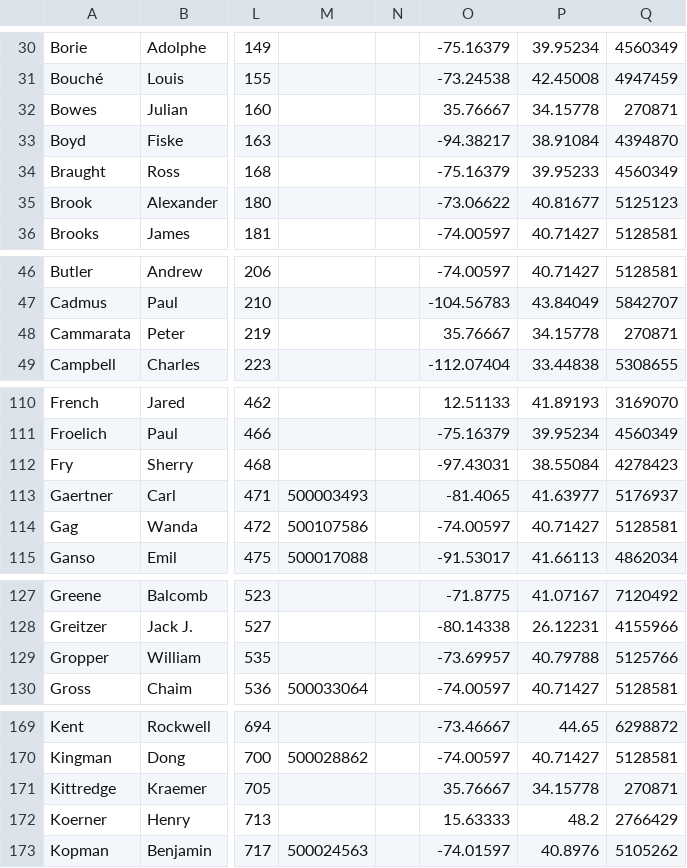
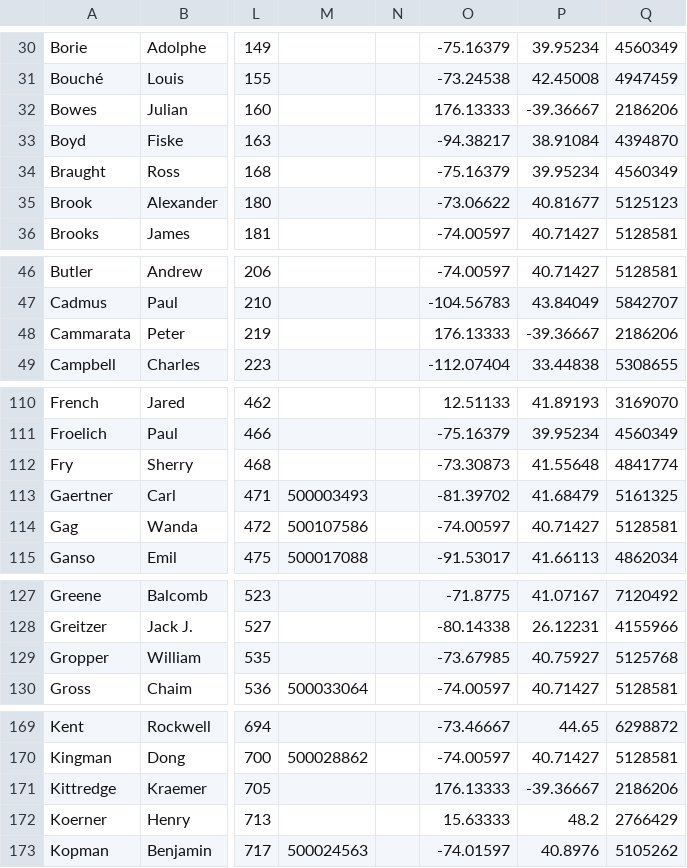
Before and after one commit to JoshuaDull/LIS-664-Project, a CSV file: deathGeonames.csv, drawn as a sheet; only a part is shown, gaps mark what is left out; the diff covers the shown part only; the diff names each change by its address in the sheet, - before the commit and + after, or states it on an @@ line.

Commit message:
Coordinates added through geonames

```diff
--- a/deathGeonames.csv
+++ b/deathGeonames.csv
-O32: 35.76667
+O32: 176.13333
-P32: 34.15778
+P32: -39.36667
-Q32: 270871
+Q32: 2186206
-P34: 39.95233
+P34: 39.95234
-O48: 35.76667
+O48: 176.13333
-P48: 34.15778
+P48: -39.36667
-Q48: 270871
+Q48: 2186206
-O112: -97.43031
+O112: -73.30873
-P112: 38.55084
+P112: 41.55648
-Q112: 4278423
+Q112: 4841774
-O113: -81.4065
+O113: -81.39702
-P113: 41.63977
+P113: 41.68479
-Q113: 5176937
+Q113: 5161325
-O129: -73.69957
+O129: -73.67985
-P129: 40.79788
+P129: 40.75927
-Q129: 5125766
+Q129: 5125768
-O171: 35.76667
+O171: 176.13333
-P171: 34.15778
+P171: -39.36667
-Q171: 270871
+Q171: 2186206
```
Also changed, not shown: 13 edited cells elsewhere in this file, birthGeonames.csv, 1 other file.
